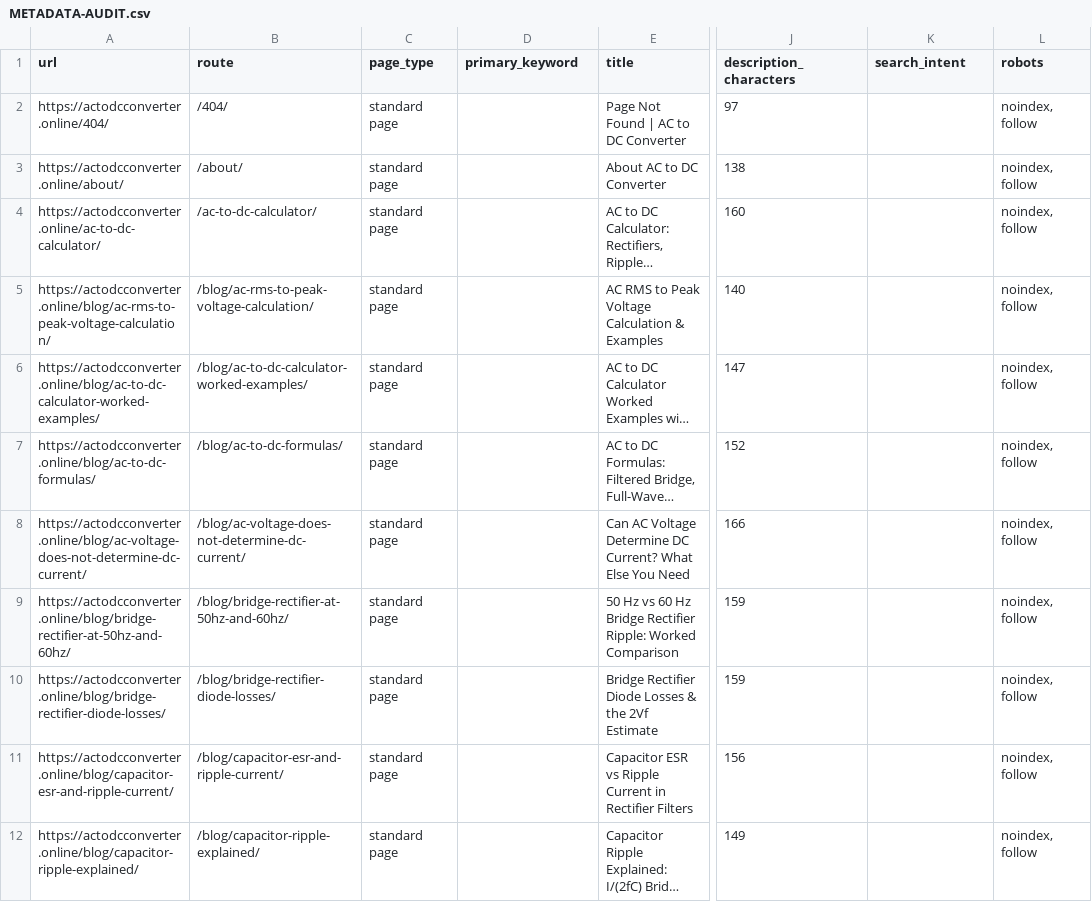
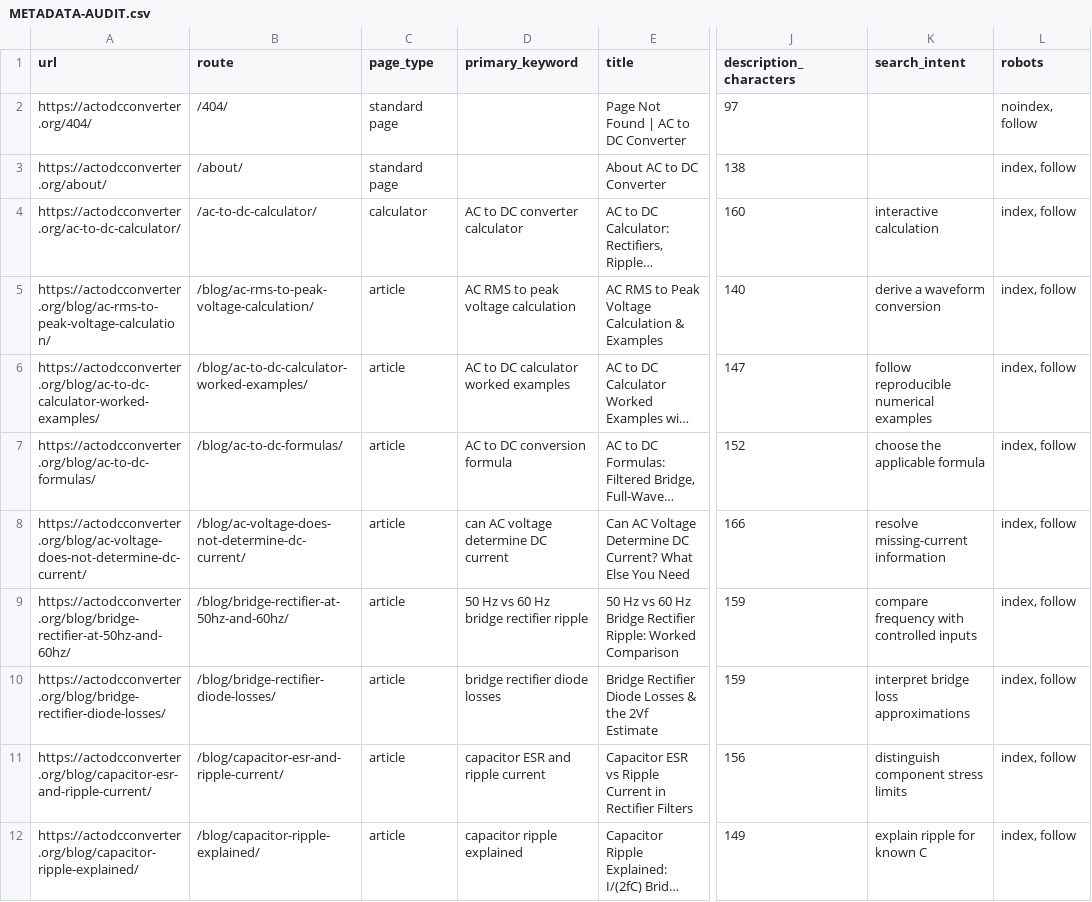
Before and after one commit to actodcconverter1-ai/actodcconverter, a CSV file: docs/audits/METADATA-AUDIT.csv, drawn as a sheet; only a part is shown, gaps mark what is left out; long unchanged cells end in …; the diff covers the shown part only; the diff names each change by its address in the sheet, - before the commit and + after, or states it on an @@ line.

Commit message:
Launch actodcconverter.org with canonical redirects and indexable sitemap

```diff
--- a/docs/audits/METADATA-AUDIT.csv
+++ b/docs/audits/METADATA-AUDIT.csv
-A2 (url): https://actodcconverter.online/404/
+A2 (url): https://actodcconverter.org/404/
-A3 (url): https://actodcconverter.online/about/
+A3 (url): https://actodcconverter.org/about/
-L3:L12 (robots): noindex, follow
+L3:L12 (robots): index, follow
-A4 (url): https://actodcconverter.online/ac-to-dc-calculator/
+A4 (url): https://actodcconverter.org/ac-to-dc-calculator/
-C4 (page_type): standard page
+C4 (page_type): calculator
-D4 (primary_keyword): (empty)
+D4 (primary_keyword): AC to DC converter calculator
-K4 (search_intent): (empty)
+K4 (search_intent): interactive calculation
-A5 (url): https://actodcconverter.online/blog/ac-rms-to-peak-voltage-calculation/
+A5 (url): https://actodcconverter.org/blog/ac-rms-to-peak-voltage-calculation/
-C5:C12 (page_type): standard page
+C5:C12 (page_type): article
-D5 (primary_keyword): (empty)
+D5 (primary_keyword): AC RMS to peak voltage calculation
-K5 (search_intent): (empty)
+K5 (search_intent): derive a waveform conversion
-A6 (url): https://actodcconverter.online/blog/ac-to-dc-calculator-worked-examples/
+A6 (url): https://actodcconverter.org/blog/ac-to-dc-calculator-worked-examples/
-D6 (primary_keyword): (empty)
+D6 (primary_keyword): AC to DC calculator worked examples
-K6 (search_intent): (empty)
+K6 (search_intent): follow reproducible numerical examples
-A7 (url): https://actodcconverter.online/blog/ac-to-dc-formulas/
+A7 (url): https://actodcconverter.org/blog/ac-to-dc-formulas/
-D7 (primary_keyword): (empty)
+D7 (primary_keyword): AC to DC conversion formula
-K7 (search_intent): (empty)
+K7 (search_intent): choose the applicable formula
-A8 (url): https://actodcconverter.online/blog/ac-voltage-does-not-determine-dc-current/
+A8 (url): https://actodcconverter.org/blog/ac-voltage-does-not-determine-dc-current/
-D8 (primary_keyword): (empty)
+D8 (primary_keyword): can AC voltage determine DC current
-K8 (search_intent): (empty)
+K8 (search_intent): resolve missing-current information
-A9 (url): https://actodcconverter.online/blog/bridge-rectifier-at-50hz-and-60hz/
+A9 (url): https://actodcconverter.org/blog/bridge-rectifier-at-50hz-and-60hz/
-D9 (primary_keyword): (empty)
+D9 (primary_keyword): 50 Hz vs 60 Hz bridge rectifier ripple
-K9 (search_intent): (empty)
+K9 (search_intent): compare frequency with controlled inputs
-A10 (url): https://actodcconverter.online/blog/bridge-rectifier-diode-losses/
+A10 (url): https://actodcconverter.org/blog/bridge-rectifier-diode-losses/
-D10 (primary_keyword): (empty)
+D10 (primary_keyword): bridge rectifier diode losses
-K10 (search_intent): (empty)
+K10 (search_intent): interpret bridge loss approximations
-A11 (url): https://actodcconverter.online/blog/capacitor-esr-and-ripple-current/
+A11 (url): https://actodcconverter.org/blog/capacitor-esr-and-ripple-current/
-D11 (primary_keyword): (empty)
+D11 (primary_keyword): capacitor ESR and ripple current
-K11 (search_intent): (empty)
+K11 (search_intent): distinguish component stress limits
-A12 (url): https://actodcconverter.online/blog/capacitor-ripple-explained/
+A12 (url): https://actodcconverter.org/blog/capacitor-ripple-explained/
-D12 (primary_keyword): (empty)
+D12 (primary_keyword): capacitor ripple explained
-K12 (search_intent): (empty)
+K12 (search_intent): explain ripple for known C
```
Also changed, not shown: 130 edited cells elsewhere in this file, docs/research/KEYWORD-MAP.csv, 14 other files.
